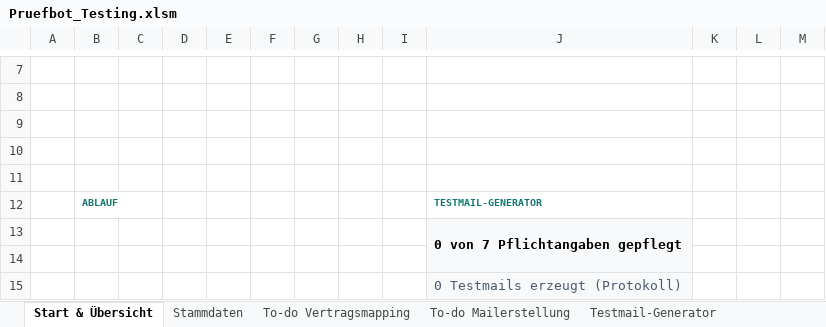
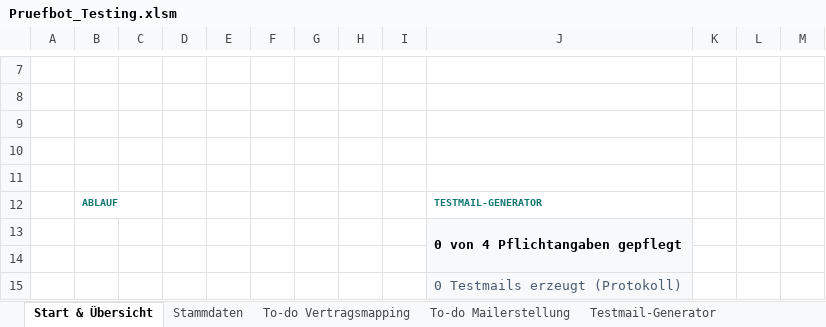
Before and after one commit to brenneisen-e/emailimport, an Excel workbook: pruefbot-testing/Pruefbot_Testing.xlsm, sheet Start & Übersicht, drawn as a sheet; only a part is shown, gaps mark what is left out; values as stored, in another font and other column widths than the file's, no borders; charts and pictures and conditional formats not drawn; the diff names each change by its address in the sheet, - before the commit and + after, or states it on an @@ line.

```diff
--- a/pruefbot-testing/Pruefbot_Testing.xlsm (sheet Start & Übersicht)
+++ b/pruefbot-testing/Pruefbot_Testing.xlsm (sheet Start & Übersicht)
-J13: 0 von 7 Pflichtangaben gepflegt
+J13: 0 von 4 Pflichtangaben gepflegt
```
Also changed, not shown: sheet Testmail-Generator, 4 other files.
